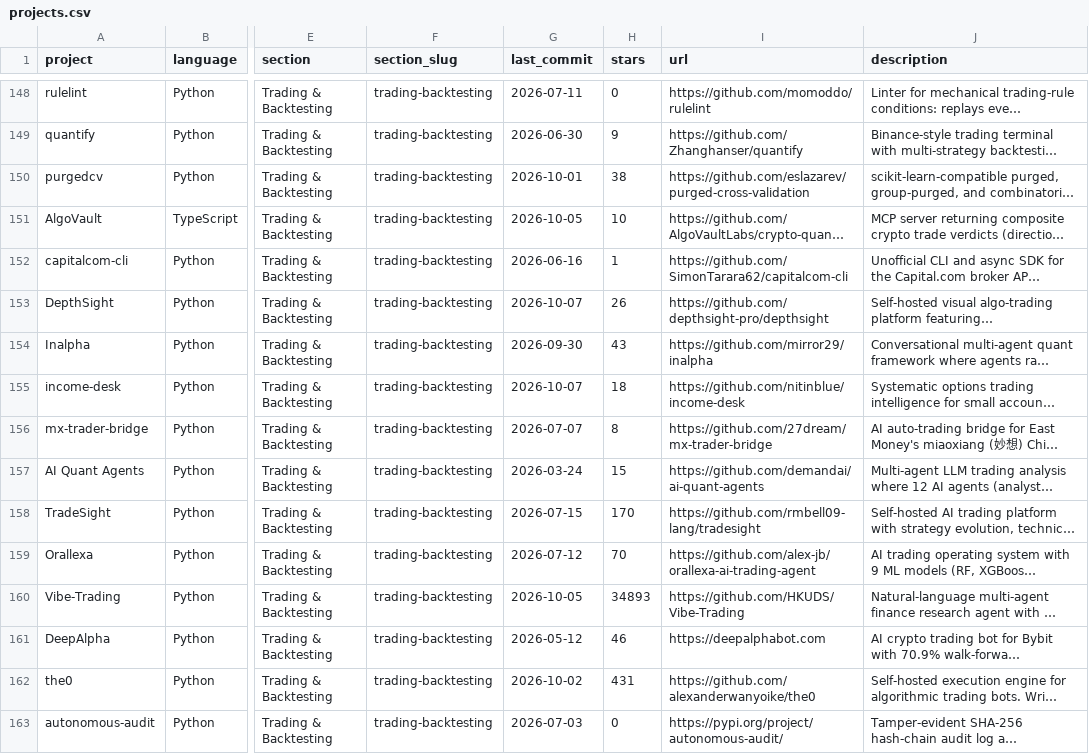
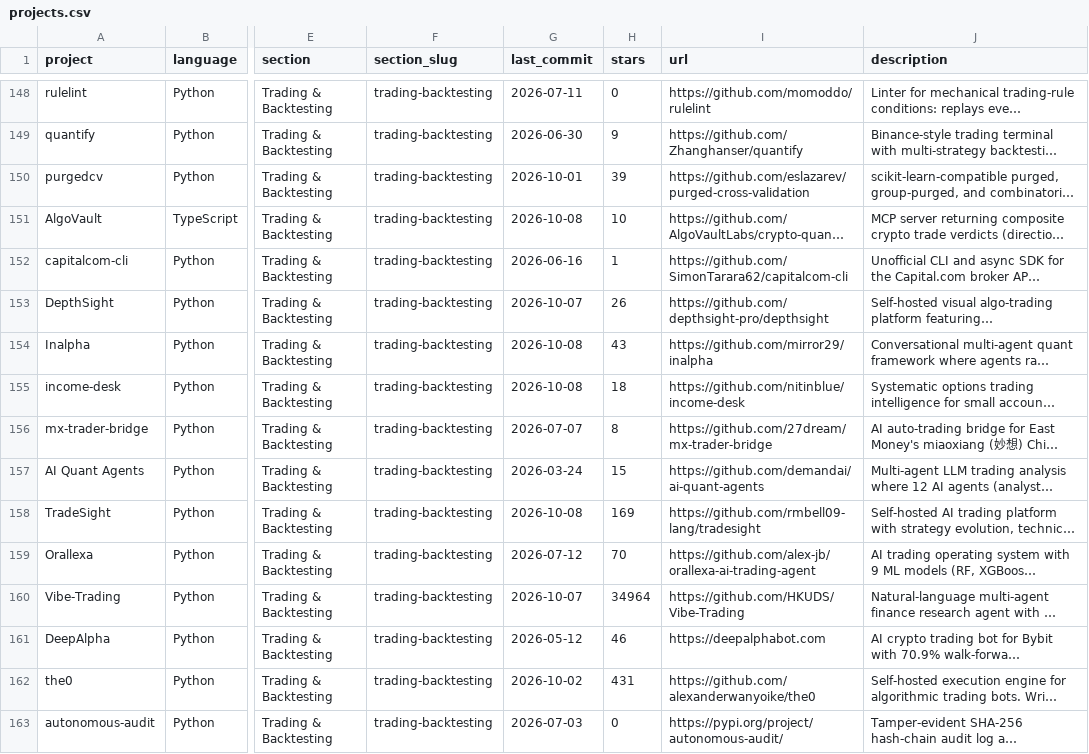
Before and after one commit to JustinZhang17/awesome-quant, a CSV file: projects.csv, drawn as a sheet; only a part is shown, gaps mark what is left out; long unchanged cells end in …; the diff covers the shown part only; the diff names each change by its address in the sheet, - before the commit and + after, or states it on an @@ line.

```diff
--- a/projects.csv
+++ b/projects.csv
-H150 (stars): 38
+H150 (stars): 39
-G151 (last_commit): 2026-10-05
+G151 (last_commit): 2026-10-08
-G154 (last_commit): 2026-09-30
+G154 (last_commit): 2026-10-08
-G155 (last_commit): 2026-10-07
+G155 (last_commit): 2026-10-08
-G158 (last_commit): 2026-07-15
+G158 (last_commit): 2026-10-08
-H158 (stars): 170
+H158 (stars): 169
-G160 (last_commit): 2026-10-05
+G160 (last_commit): 2026-10-07
-H160 (stars): 34893
+H160 (stars): 34964
```
Also changed, not shown: 150 edited cells elsewhere in this file, 1 other file.
